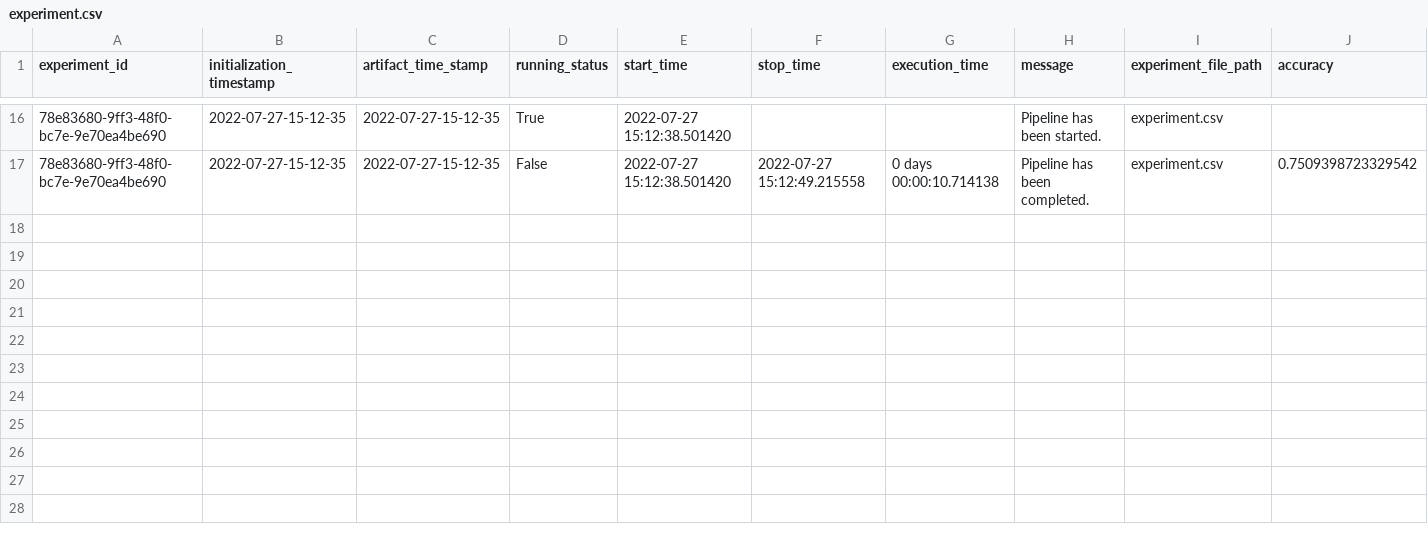
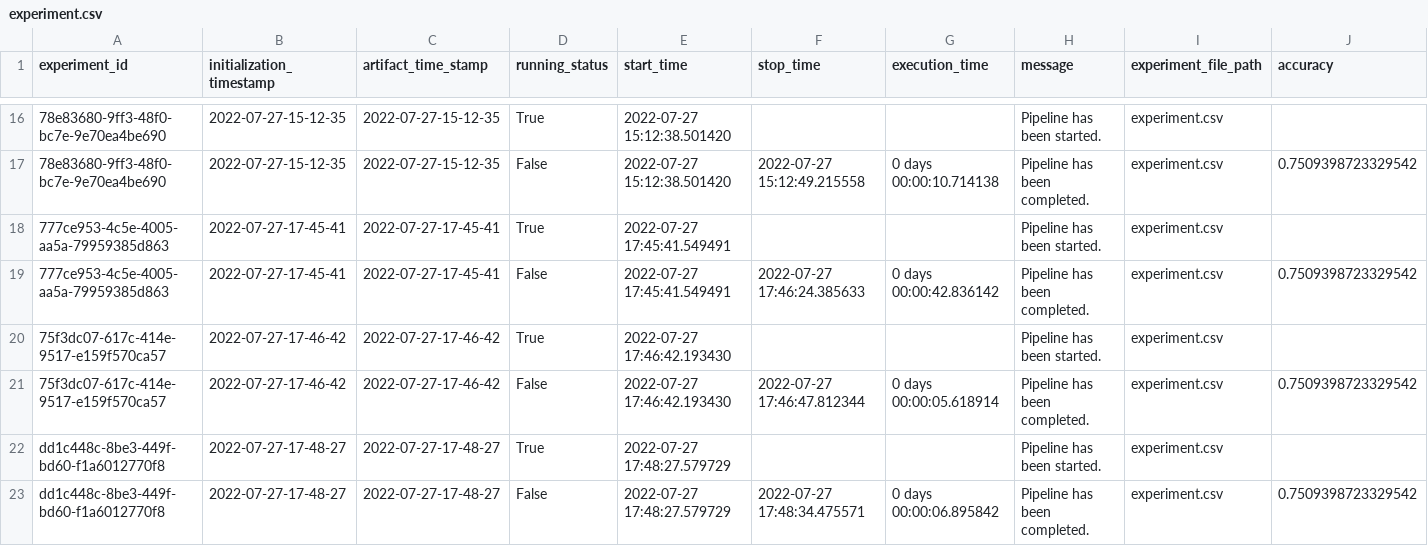
Before and after one commit to aniyant/Insurance-Premium-Prediction, a CSV file: insurance/artifact/experiment/experiment.csv, drawn as a sheet; only a part is shown, gaps mark what is left out; rows hold the shown columns only; the diff names each change by its address in the sheet, - before the commit and + after, or states it on an @@ line.

```diff
--- a/insurance/artifact/experiment/experiment.csv
+++ b/insurance/artifact/experiment/experiment.csv
+row 18: 777ce953-4c5e-4005-aa5a-79959385d863 | 2022-07-27-17-45-41 | 2022-07-27-17-45-41 | True | 2022-07-27 17:45:41.549491 |  |  | Pipeline has been started. | experiment.csv
+row 19: 777ce953-4c5e-4005-aa5a-79959385d863 | 2022-07-27-17-45-41 | 2022-07-27-17-45-41 | False | 2022-07-27 17:45:41.549491 | 2022-07-27 17:46:24.385633 | 0 days 00:00:42.836142 | Pipeline has been completed. | experiment.csv | 0.7509398723329542
+row 20: 75f3dc07-617c-414e-9517-e159f570ca57 | 2022-07-27-17-46-42 | 2022-07-27-17-46-42 | True | 2022-07-27 17:46:42.193430 |  |  | Pipeline has been started. | experiment.csv
+row 21: 75f3dc07-617c-414e-9517-e159f570ca57 | 2022-07-27-17-46-42 | 2022-07-27-17-46-42 | False | 2022-07-27 17:46:42.193430 | 2022-07-27 17:46:47.812344 | 0 days 00:00:05.618914 | Pipeline has been completed. | experiment.csv | 0.7509398723329542
+row 22: dd1c448c-8be3-449f-bd60-f1a6012770f8 | 2022-07-27-17-48-27 | 2022-07-27-17-48-27 | True | 2022-07-27 17:48:27.579729 |  |  | Pipeline has been started. | experiment.csv
+row 23: dd1c448c-8be3-449f-bd60-f1a6012770f8 | 2022-07-27-17-48-27 | 2022-07-27-17-48-27 | False | 2022-07-27 17:48:27.579729 | 2022-07-27 17:48:34.475571 | 0 days 00:00:06.895842 | Pipeline has been completed. | experiment.csv | 0.7509398723329542
```
Also changed, not shown: 42 other files.
